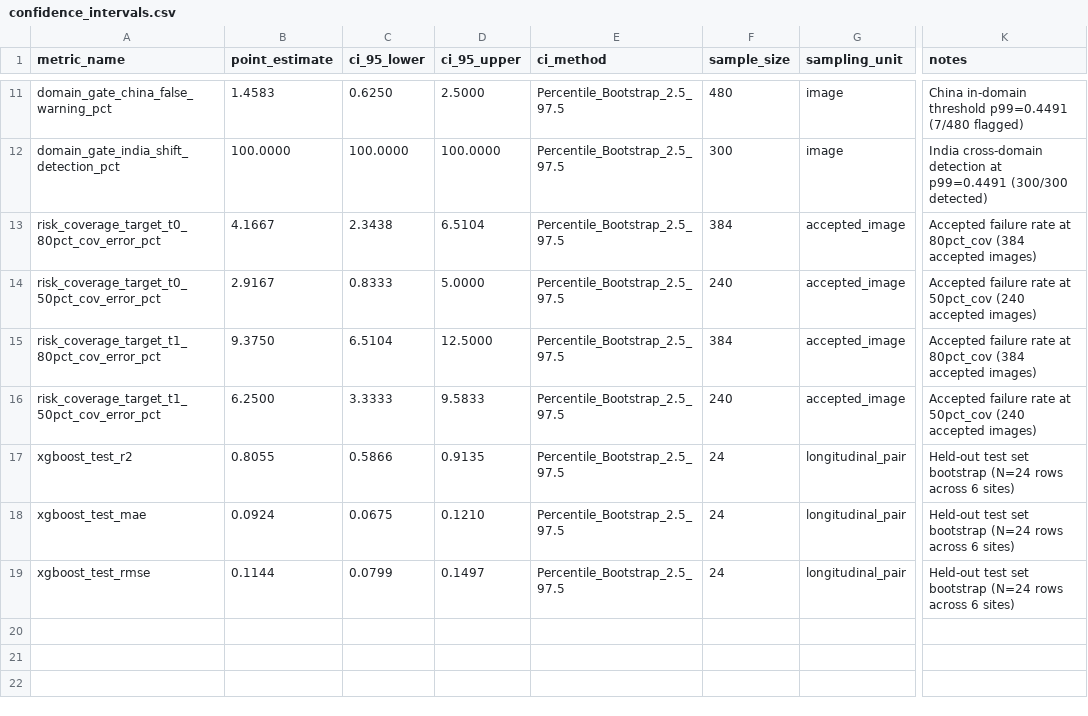
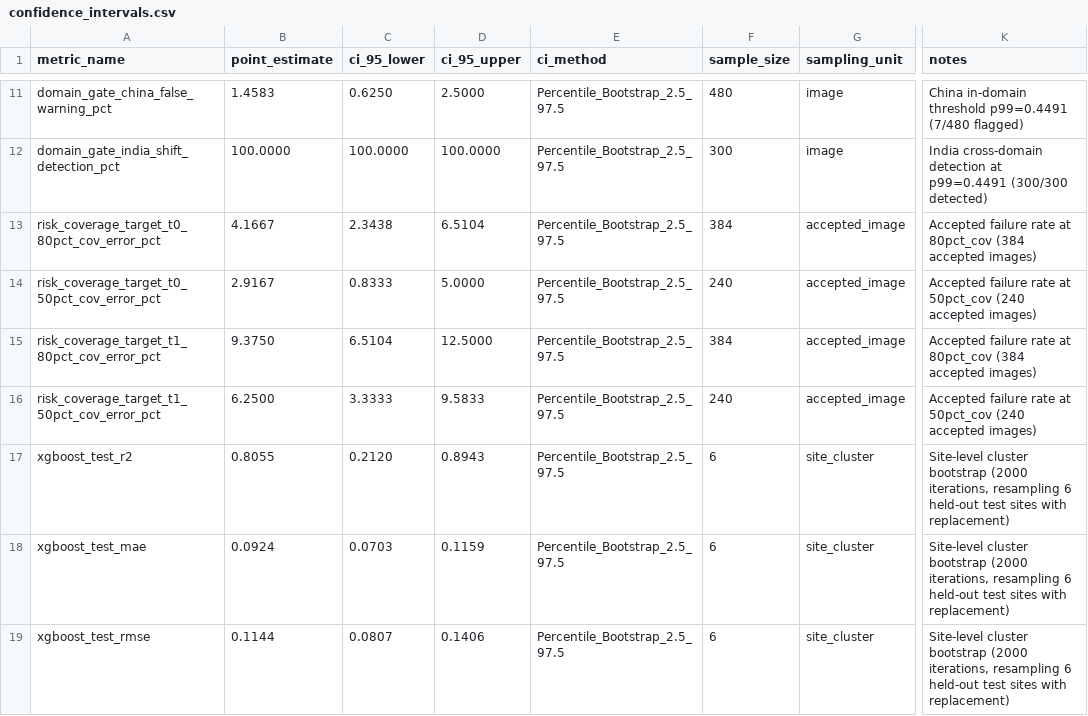
Before and after one commit to nitinn889/roadsentinel, a CSV file: artifacts/phase1b/confidence_intervals.csv, drawn as a sheet; only a part is shown, gaps mark what is left out; the diff names each change by its address in the sheet, - before the commit and + after, or states it on an @@ line.

```diff
--- a/artifacts/phase1b/confidence_intervals.csv
+++ b/artifacts/phase1b/confidence_intervals.csv
-C17 (ci_95_lower): 0.5866
+C17 (ci_95_lower): 0.2120
-D17 (ci_95_upper): 0.9135
+D17 (ci_95_upper): 0.8943
-F17:F19 (sample_size): 24
+F17:F19 (sample_size): 6
-G17:G19 (sampling_unit): longitudinal_pair
+G17:G19 (sampling_unit): site_cluster
-K17:K19 (notes): Held-out test set bootstrap (N=24 rows across 6 sites)
+K17:K19 (notes): Site-level cluster bootstrap (2000 iterations, resampling 6 held-out test sites with replacement)
-C18 (ci_95_lower): 0.0675
+C18 (ci_95_lower): 0.0703
-D18 (ci_95_upper): 0.1210
+D18 (ci_95_upper): 0.1159
-C19 (ci_95_lower): 0.0799
+C19 (ci_95_lower): 0.0807
-D19 (ci_95_upper): 0.1497
+D19 (ci_95_upper): 0.1406
```
Also changed, not shown: artifacts/phase1b/corruption_robustness.csv, artifacts/phase1b/failure_case_taxonomy.csv, 18 other files.
